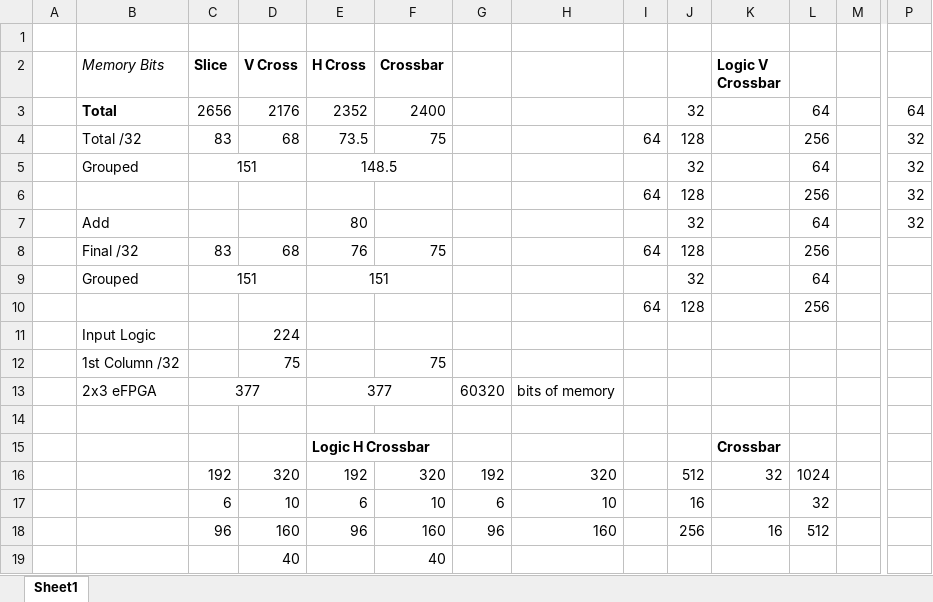
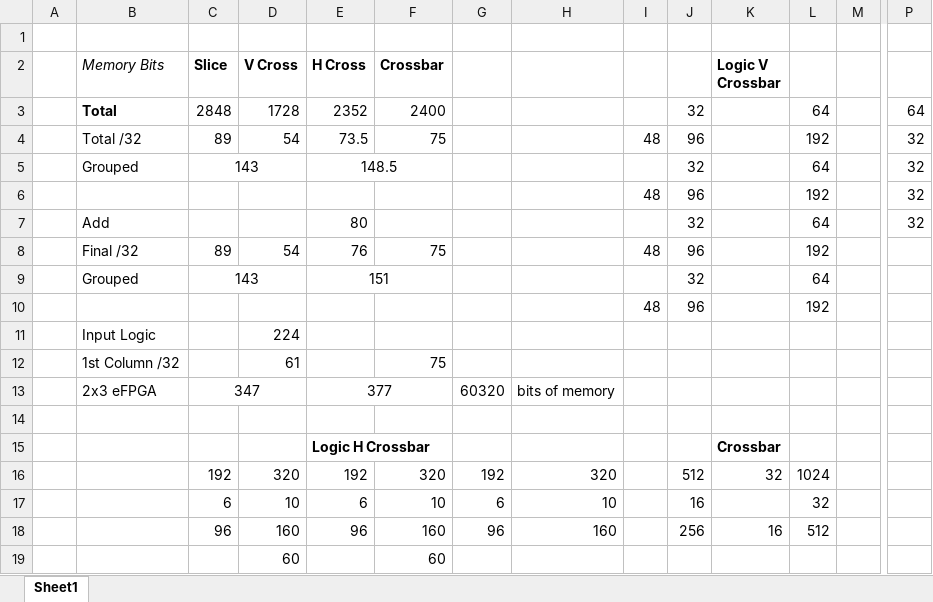
Before and after one commit to Redhell272/eFPGA, an Excel workbook: eFPGA Memory Sizes.xlsx, sheet Sheet1, drawn as a sheet; only a part is shown, gaps mark what is left out; values as stored, in another font and other column widths than the file's, no borders; removed rows and columns are numbered as before the commit, all else as after; rows hold the shown columns only; the diff names each change by its address in the sheet, - before the commit and + after, or states it on an @@ line.

```diff
--- a/eFPGA Memory Sizes.xlsx (sheet Sheet1)
+++ b/eFPGA Memory Sizes.xlsx (sheet Sheet1)
-C3 (Slice): 2656
+C3 (Slice): 2848
-D3 (V Cross): 2176
+D3 (V Cross): 1728
-C4 (Slice): 83
+C4 (Slice): 89
-D4 (V Cross): 68
+D4 (V Cross): 54
-I4: 64
+I4: 48
-J4: 128
+J4: 96
-L4: 256
+L4: 192
-C5 (Slice): 151
+C5 (Slice): 143
-row 6:  |  |  |  |  |  |  |  | 64 | 128 |  | 256 |  | 32
+row 6:  |  |  |  |  |  |  |  | 48 | 96 |  | 192 |  | 32
-row 8:  | Final /32 | 83 | 68 | 76 | 75 |  |  | 64 | 128 |  | 256
+row 8:  | Final /32 | 89 | 54 | 76 | 75 |  |  | 48 | 96 |  | 192
-C9 (Slice): 151
+C9 (Slice): 143
-row 10:  |  |  |  |  |  |  |  | 64 | 128 |  | 256
+row 10:  |  |  |  |  |  |  |  | 48 | 96 |  | 192
-D12 (V Cross): 75
+D12 (V Cross): 61
-C13 (Slice): 377
+C13 (Slice): 347
-row 19:  |  |  | 40 |  | 40
+row 19:  |  |  | 60 |  | 60
```
Also changed, not shown: Configuration Generator/Programming CSV Generators.xlsx, 15 other files.
